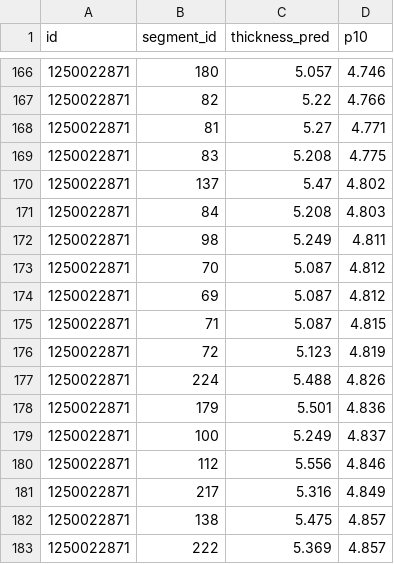
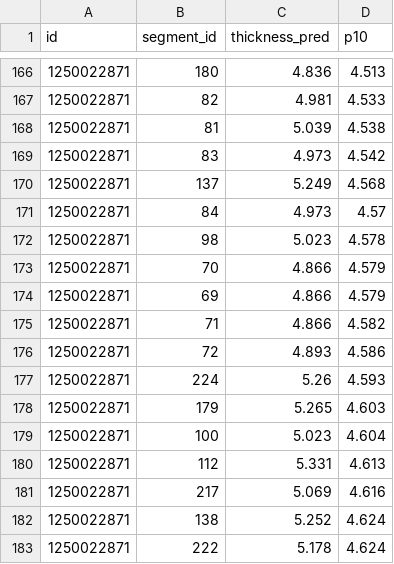
Before and after one commit to GoatWhistle/innoglobal, a CSV file: artifacts/top_risk_segments.csv, drawn as a sheet; only a part is shown, gaps mark what is left out; the diff covers the shown part only.

```diff
--- a/artifacts/top_risk_segments.csv
+++ b/artifacts/top_risk_segments.csv
@@ -166,18 +166,18 @@ id,segment_id,thickness_pred,p10
-1250022871,180,5.057,4.746
-1250022871,82,5.22,4.766
-1250022871,81,5.27,4.771
-1250022871,83,5.208,4.775
-1250022871,137,5.47,4.802
-1250022871,84,5.208,4.803
-1250022871,98,5.249,4.811
-1250022871,70,5.087,4.812
-1250022871,69,5.087,4.812
-1250022871,71,5.087,4.815
-1250022871,72,5.123,4.819
-1250022871,224,5.488,4.826
-1250022871,179,5.501,4.836
-1250022871,100,5.249,4.837
-1250022871,112,5.556,4.846
-1250022871,217,5.316,4.849
-1250022871,138,5.475,4.857
-1250022871,222,5.369,4.857
+1250022871,180,4.836,4.513
+1250022871,82,4.981,4.533
+1250022871,81,5.039,4.538
+1250022871,83,4.973,4.542
+1250022871,137,5.249,4.568
+1250022871,84,4.973,4.57
+1250022871,98,5.023,4.578
+1250022871,70,4.866,4.579
+1250022871,69,4.866,4.579
+1250022871,71,4.866,4.582
+1250022871,72,4.893,4.586
+1250022871,224,5.26,4.593
+1250022871,179,5.265,4.603
+1250022871,100,5.023,4.604
+1250022871,112,5.331,4.613
+1250022871,217,5.069,4.616
+1250022871,138,5.252,4.624
+1250022871,222,5.178,4.624
```
Also changed, not shown: 70 edited cells elsewhere in this file, artifacts/feature_importance_case1.csv, artifacts/uncertainty.csv, 11 other files.
